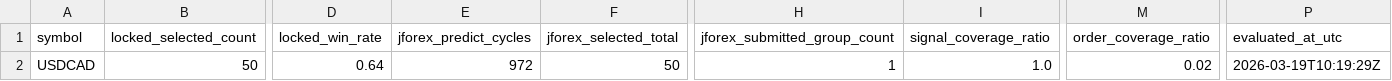
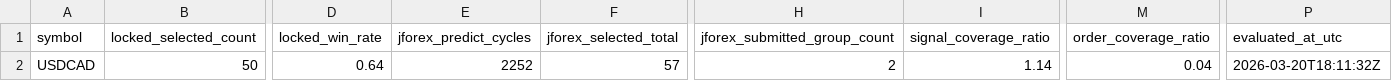
Before and after one commit to jbus84/behemoth, a CSV file: data/analysis/backtest_reconcile/USDCAD_local_jforex_outcome_parity_summary.csv, drawn as a sheet; only a part is shown, gaps mark what is left out; the diff names each change by its address in the sheet, - before the commit and + after, or states it on an @@ line.

```diff
--- a/data/analysis/backtest_reconcile/USDCAD_local_jforex_outcome_parity_summary.csv
+++ b/data/analysis/backtest_reconcile/USDCAD_local_jforex_outcome_parity_summary.csv
-E2 (jforex_predict_cycles): 972
+E2 (jforex_predict_cycles): 2252
-F2 (jforex_selected_total): 50
+F2 (jforex_selected_total): 57
-H2 (jforex_submitted_group_count): 1
+H2 (jforex_submitted_group_count): 2
-I2 (signal_coverage_ratio): 1.0
+I2 (signal_coverage_ratio): 1.14
-M2 (order_coverage_ratio): 0.02
+M2 (order_coverage_ratio): 0.04
-P2 (evaluated_at_utc): 2026-03-19T10:19:29Z
+P2 (evaluated_at_utc): 2026-03-20T18:11:32Z
```
Also changed, not shown: data/analysis/backtest_reconcile/USDCHF_local_jforex_outcome_parity_summary.csv, data/analysis/backtest_reconcile/jforex_outcome_parity_summary.csv, 11 other files.
